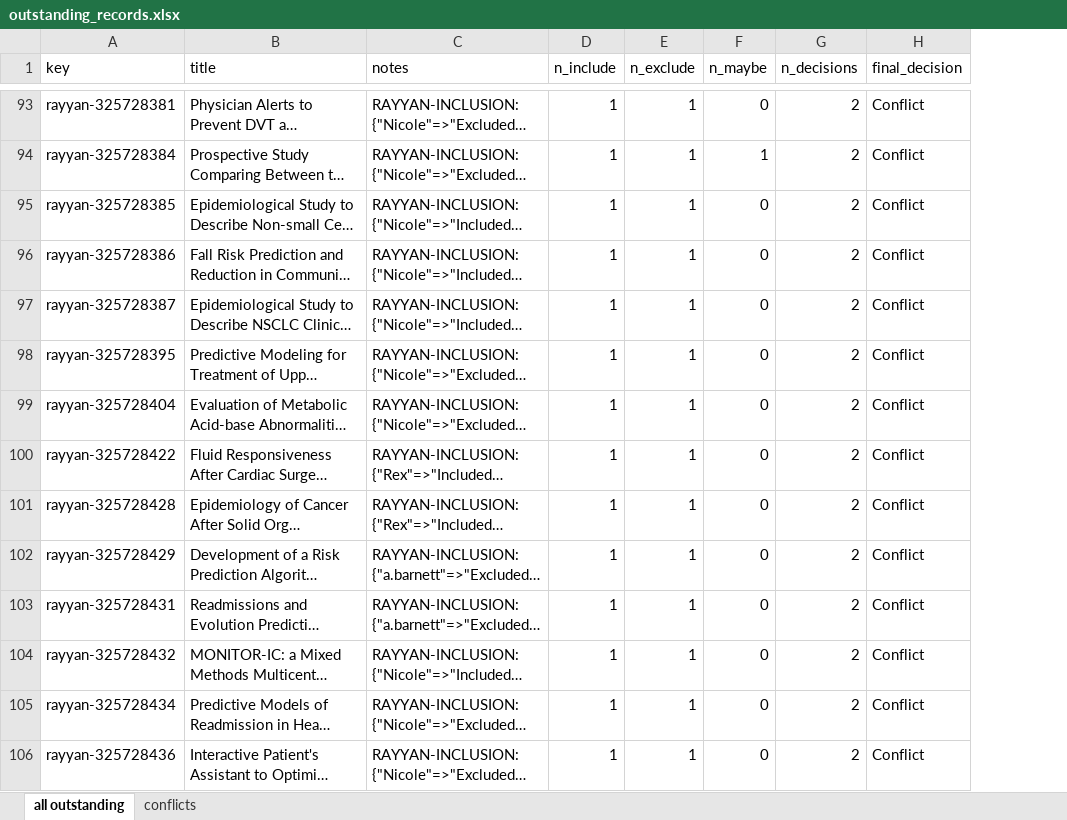
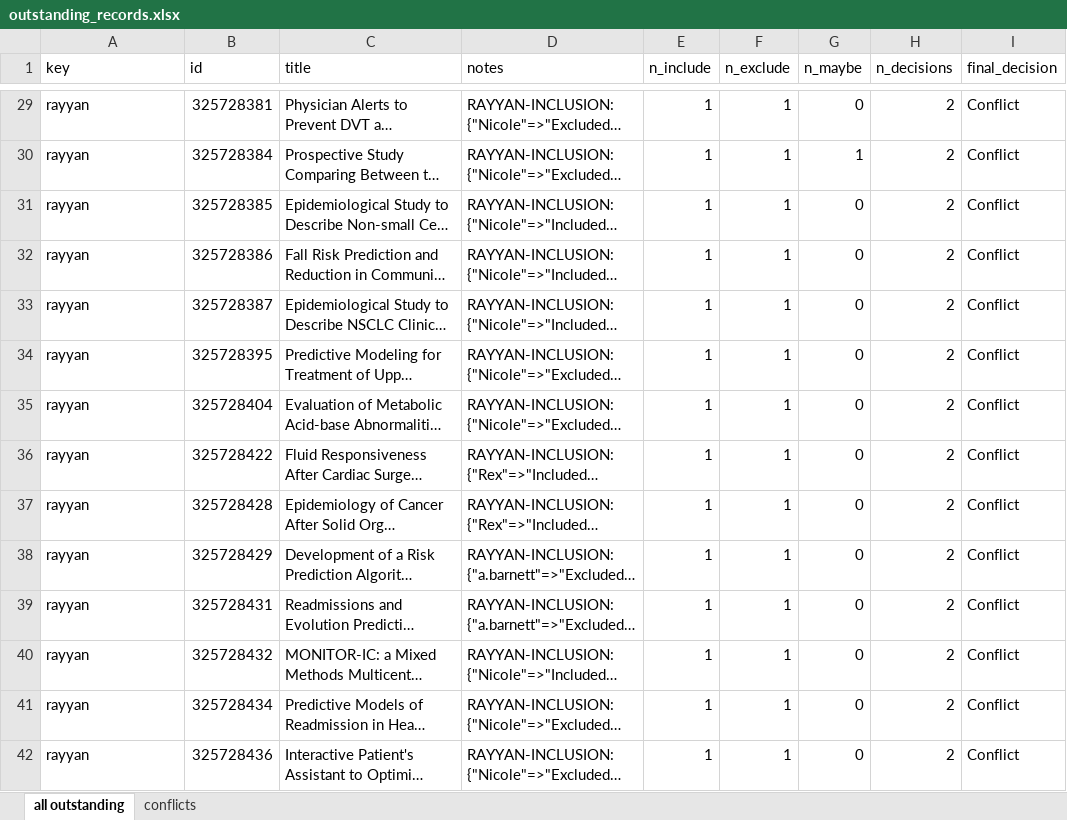
Before and after one commit to nicolemwhite/prediction_clinicaltrials, an Excel workbook: data/rayyan/outstanding_records.xlsx, sheet all outstanding, drawn as a sheet; only a part is shown, gaps mark what is left out; long unchanged cells end in …; values as stored, in another font and other column widths than the file's, no borders; addresses are those after the commit; the diff covers the shown part only; the diff names each change by its address in the sheet, - before the commit and + after, or states it on an @@ line.

Commit message:
update outstanding records

```diff
--- a/data/rayyan/outstanding_records.xlsx (sheet all outstanding)
+++ b/data/rayyan/outstanding_records.xlsx (sheet all outstanding)
+column B (id), rows 29-42: 325728381 | 325728384 | 325728385 | 325728386 | 325728387 | 325728395 | 325728404 | 325728422 | 325728428 | 325728429 | 325728431 | 325728432 | 325728434 | 325728436
-A29 (key): rayyan-325728381
+A29 (key): rayyan
-A30 (key): rayyan-325728384
+A30 (key): rayyan
-A31 (key): rayyan-325728385
+A31 (key): rayyan
-A32 (key): rayyan-325728386
+A32 (key): rayyan
-A33 (key): rayyan-325728387
+A33 (key): rayyan
-A34 (key): rayyan-325728395
+A34 (key): rayyan
-A35 (key): rayyan-325728404
+A35 (key): rayyan
-A36 (key): rayyan-325728422
+A36 (key): rayyan
-A37 (key): rayyan-325728428
+A37 (key): rayyan
-A38 (key): rayyan-325728429
+A38 (key): rayyan
-A39 (key): rayyan-325728431
+A39 (key): rayyan
-A40 (key): rayyan-325728432
+A40 (key): rayyan
-A41 (key): rayyan-325728434
+A41 (key): rayyan
-A42 (key): rayyan-325728436
+A42 (key): rayyan
```
Also changed, not shown: 68 removed rows and 183 edited cells elsewhere in this sheet, sheet conflicts, 1 other file.
